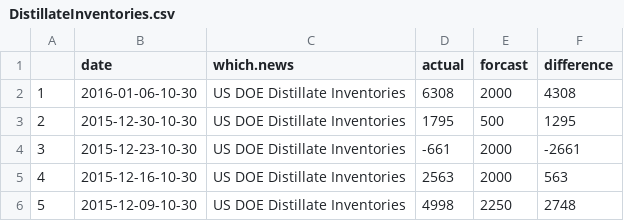
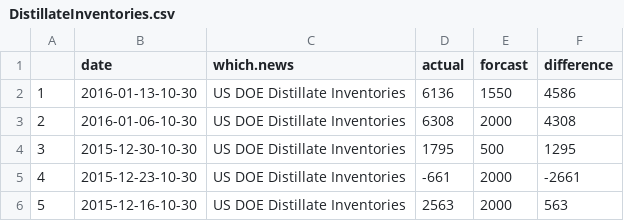
Before and after one commit to VidicL13/APPR-2015-16, a CSV file: podatki/DistillateInventories.csv, drawn as a sheet; only a part is shown; the shorter side is filled out with more unchanged rows; addresses are those after the commit; the diff names each change by its address in the sheet, - before the commit and + after, or states it on an @@ line.

```diff
--- a/podatki/DistillateInventories.csv
+++ b/podatki/DistillateInventories.csv
+row 2: 1 | 2016-01-13-10-30 | US DOE Distillate Inventories | 6136 | 1550 | 4586
@@ column A renumbered from row 3 down @@
```
Also changed, not shown: 4 other files.
